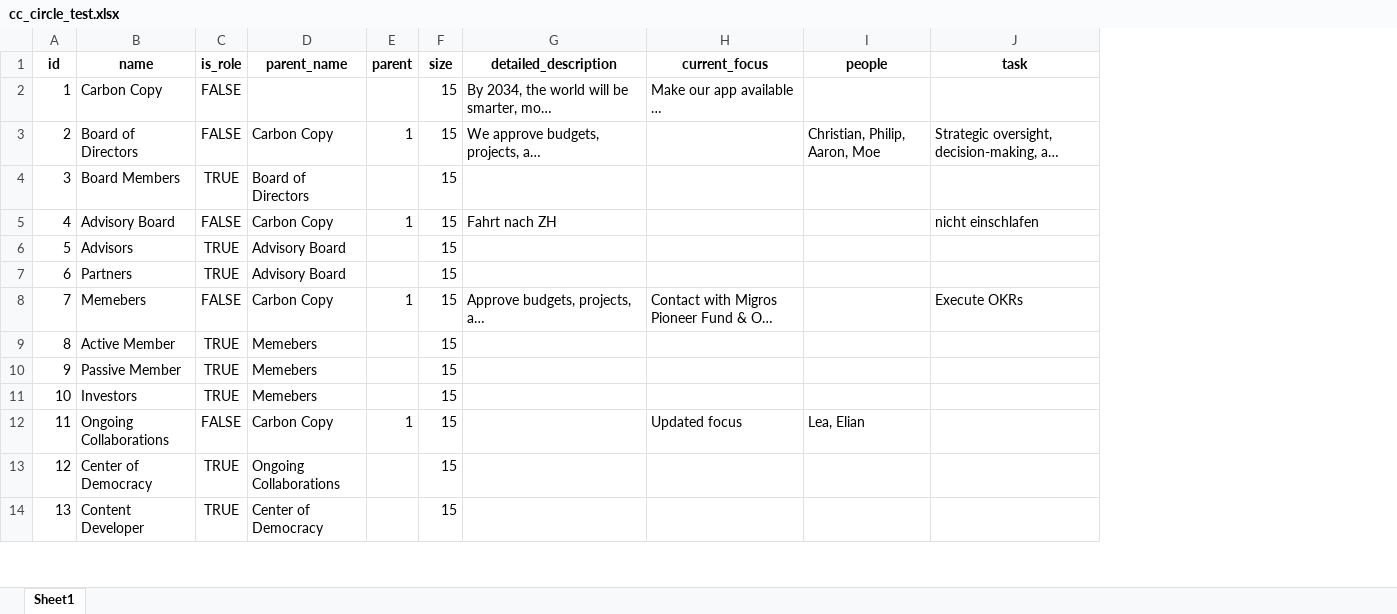
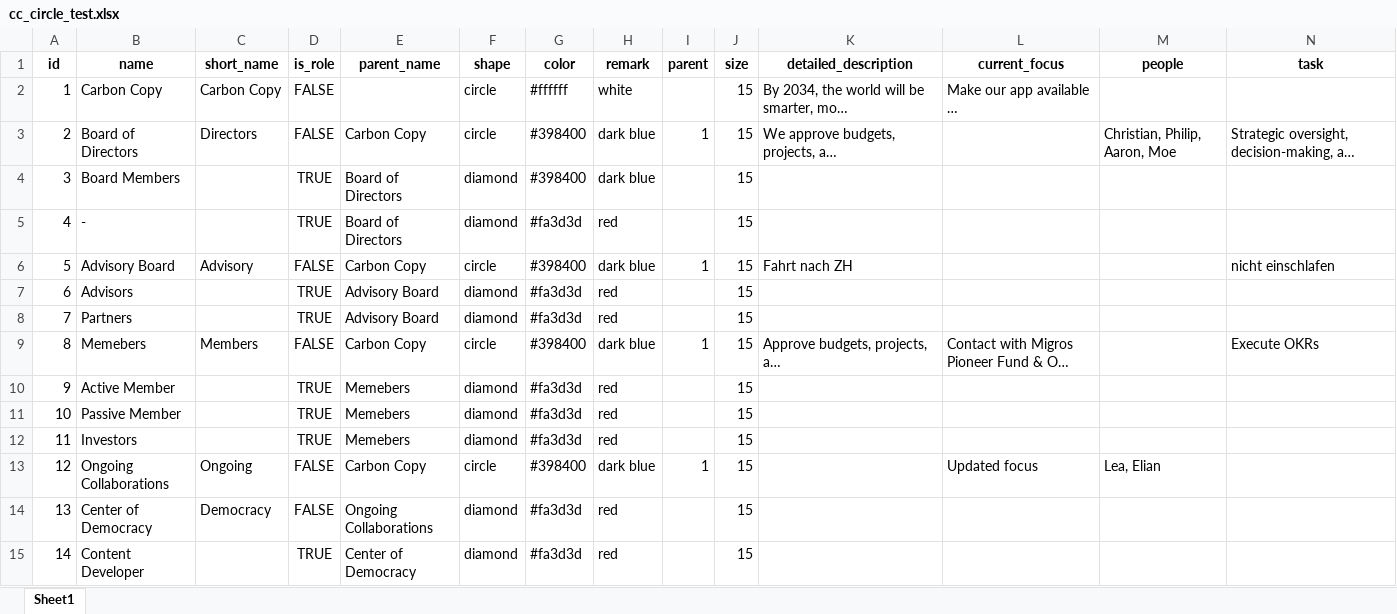
Before and after one commit to chrvt/VEGA_gh, an Excel workbook: projects/sociocracy/cc_circle_test.xlsx, sheet Sheet1, drawn as a sheet; only a part is shown; long unchanged cells end in …; values as stored, in another font and other column widths than the file's, no borders; addresses are those after the commit; rows hold the shown columns only; the diff names each change by its address in the sheet, - before the commit and + after, or states it on an @@ line.

```diff
--- a/projects/sociocracy/cc_circle_test.xlsx (sheet Sheet1)
+++ b/projects/sociocracy/cc_circle_test.xlsx (sheet Sheet1)
+column C (short_name), rows 2-3: Carbon Copy | Directors; rows 6-14: Advisory |  |  | Members |  |  |  | Ongoing | Democracy
+column F (shape), rows 2-4: circle | circle | diamond; rows 6-15: circle | diamond | diamond | circle | diamond | diamond | diamond | circle | diamond | diamond
+column G (color), rows 2-4: #ffffff | #398400 | #398400; rows 6-15: #398400 | #fa3d3d | #fa3d3d | #398400 | #fa3d3d | #fa3d3d | #fa3d3d | #398400 | #fa3d3d | #fa3d3d
+column H (remark), rows 2-4: white | dark blue | dark blue; rows 6-15: dark blue | red | red | dark blue | red | red | red | dark blue | red | red
+row 5: 4 | - |  | TRUE | Board of Directors | diamond | #fa3d3d | red |  | 15
@@ column A (id) renumbered from row 6 down @@
-D14 (is_role): TRUE
+D14 (is_role): FALSE
```
Also changed, not shown: projects/sociocracy/cc_circle_v7.xlsx, 2 other files.
